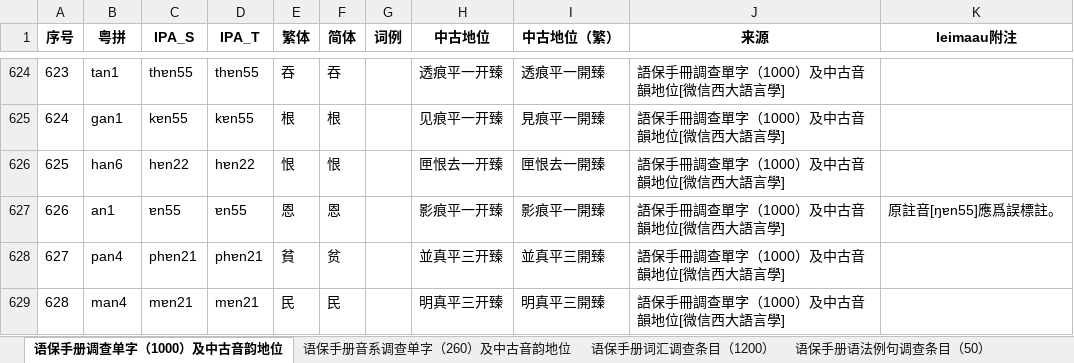
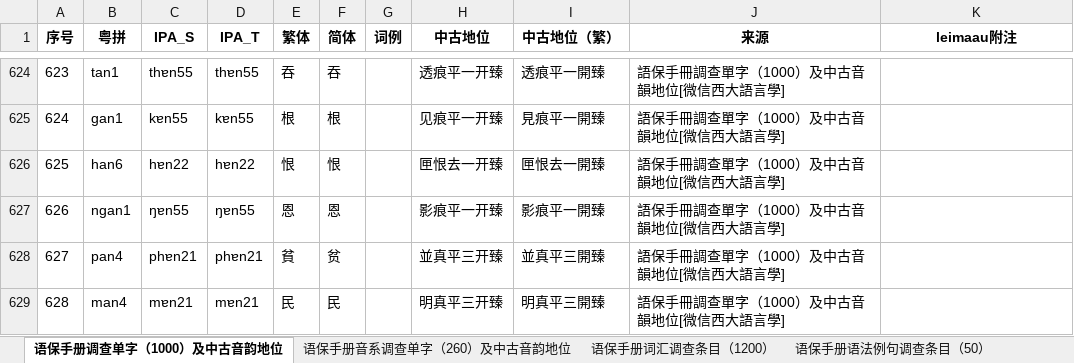
Before and after one commit to leimaau/bookCollection, an Excel workbook: 微信西大語言學（南寧部分）/微信西大語言學（南寧部分）.xlsx, sheet 语保手册调查单字（1000）及中古音韵地位, drawn as a sheet; only a part is shown, gaps mark what is left out; values as stored, in another font and other column widths than the file's, no borders; the diff names each change by its address in the sheet, - before the commit and + after, or states it on an @@ line.

```diff
--- a/微信西大語言學（南寧部分）/微信西大語言學（南寧部分）.xlsx (sheet 语保手册调查单字（1000）及中古音韵地位)
+++ b/微信西大語言學（南寧部分）/微信西大語言學（南寧部分）.xlsx (sheet 语保手册调查单字（1000）及中古音韵地位)
-B627 (粤拼): an1
+B627 (粤拼): ngan1
-C627 (IPA_S): ɐn55
+C627 (IPA_S): ŋɐn55
-D627 (IPA_T): ɐn55
+D627 (IPA_T): ŋɐn55
-K627 (leimaau附注): 原註音[ŋɐn55]應爲誤標註。
+K627 (leimaau附注): (empty)
```
Also changed, not shown: 2008年林亦《廣西南寧白話研究》/2008年林亦《廣西南寧白話研究》.xlsx.
